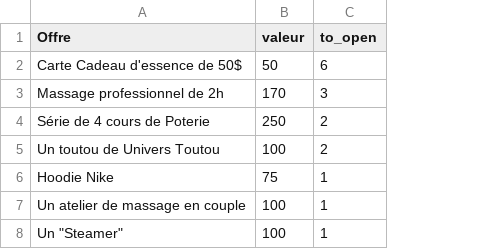
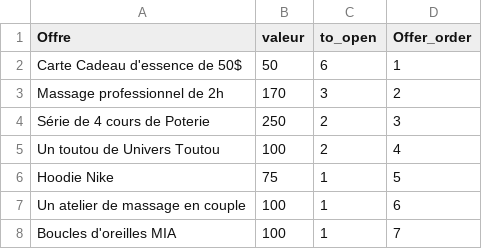
Before and after one commit to e-Tilly/Banquier-Loriane, a CSV file: wwwroot/offres.csv, drawn as a sheet; the diff names each change by its address in the sheet, - before the commit and + after, or states it on an @@ line.

Commit message:
Update offer list

```diff
--- a/wwwroot/offres.csv
+++ b/wwwroot/offres.csv
+column D (Offer_order), rows 2-8: 1 | 2 | 3 | 4 | 5 | 6 | 7
-A8 (Offre): Un "Steamer"
+A8 (Offre): Boucles d'oreilles MIA
```
